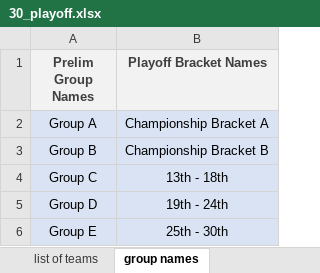
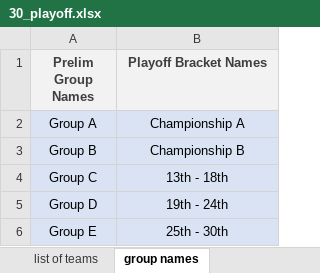
Before and after one commit to victorprieto2265/cornerstone, an Excel workbook: inputs/master_templates/30_playoff.xlsx, sheet group names, drawn as a sheet; values as stored, in another font and other column widths than the file's, no borders; the diff names each change by its address in the sheet, - before the commit and + after, or states it on an @@ line.

Commit message:
refactoring of data input complete for playoff scheduler

```diff
--- a/inputs/master_templates/30_playoff.xlsx (sheet group names)
+++ b/inputs/master_templates/30_playoff.xlsx (sheet group names)
-B2 (Playoff Bracket Names): Championship Bracket A
+B2 (Playoff Bracket Names): Championship A
-B3 (Playoff Bracket Names): Championship Bracket B
+B3 (Playoff Bracket Names): Championship B
```
Also changed, not shown: sheet room assignments, sheet list of teams, sheet text input, sheet tournament format, data input/prelim_data.xlsx, inputs/master_templates/30_prelim.xlsx, 22 other files.
